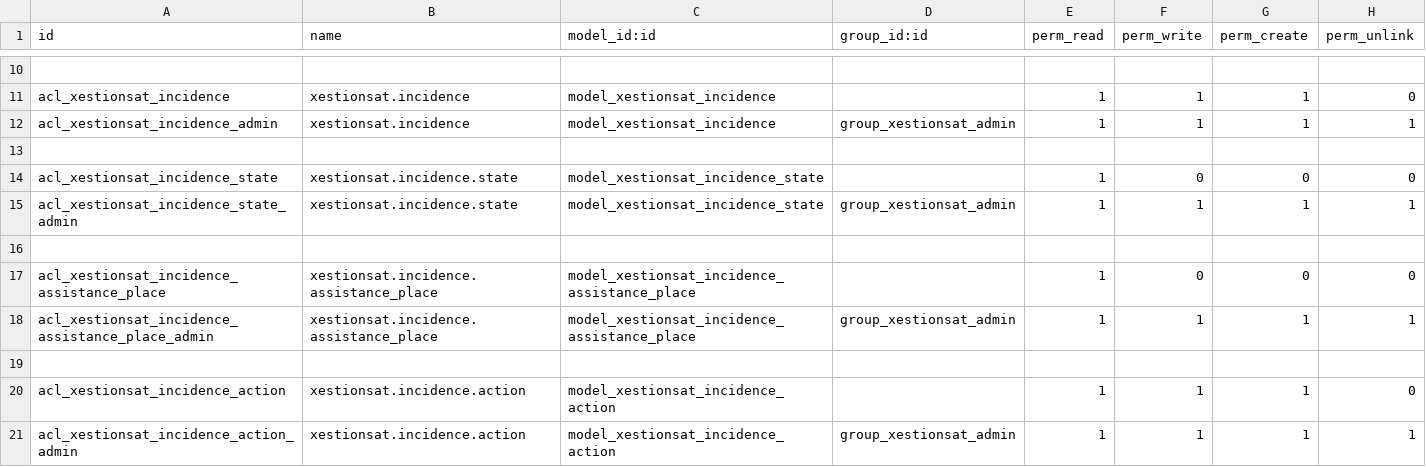
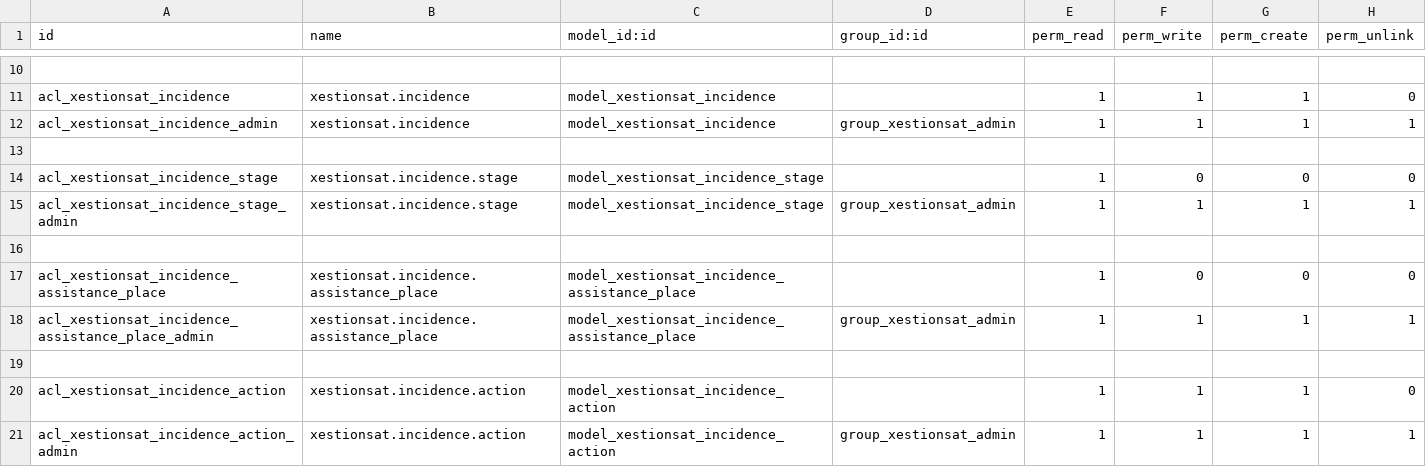
Before and after one commit to archivados/a18franciscogc, a CSV file: xestion_sat/security/ir.model.access.csv, drawn as a sheet; only a part is shown, gaps mark what is left out.

Commit message:
Refactored, changed xestionsat_incidence_state model by xestionsat_incidence_stage

```diff
--- a/xestion_sat/security/ir.model.access.csv
+++ b/xestion_sat/security/ir.model.access.csv
@@ -13,4 +13,4 @@ acl_xestionsat_incidence_admin,xestionsat.incidence,model_xestionsat_incidence,g
 
-acl_xestionsat_incidence_state,xestionsat.incidence.state,model_xestionsat_incidence_state,,1,0,0,0
-acl_xestionsat_incidence_state_admin,xestionsat.incidence.state,model_xestionsat_incidence_state,group_xestionsat_admin,1,1,1,1
+acl_xestionsat_incidence_stage,xestionsat.incidence.stage,model_xestionsat_incidence_stage,,1,0,0,0
+acl_xestionsat_incidence_stage_admin,xestionsat.incidence.stage,model_xestionsat_incidence_stage,group_xestionsat_admin,1,1,1,1
 
```
Also changed, not shown: 11 other files.
